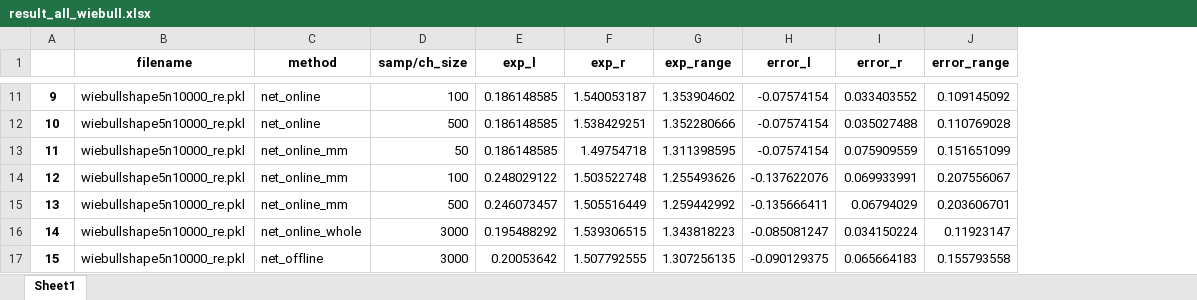
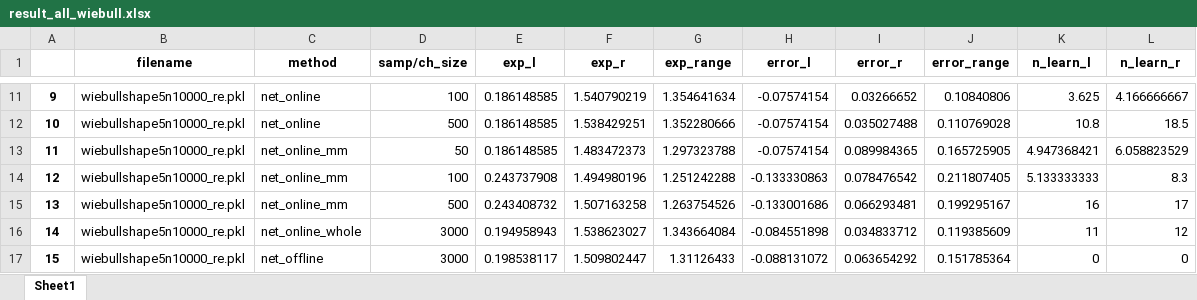
Before and after one commit to Prem-jun/boostraponline_project, an Excel workbook: config_sim_data/wiebull/result_all_wiebull.xlsx, sheet Sheet1, drawn as a sheet; only a part is shown, gaps mark what is left out; values as stored, in another font and other column widths than the file's, no borders; the diff covers the shown part only; the diff names each change by its address in the sheet, - before the commit and + after, or states it on an @@ line.

```diff
--- a/config_sim_data/wiebull/result_all_wiebull.xlsx (sheet Sheet1)
+++ b/config_sim_data/wiebull/result_all_wiebull.xlsx (sheet Sheet1)
+column K (n_learn_l), rows 11-17: 3.625 | 10.8 | 4.947368421 | 5.133333333 | 16 | 11 | 0
+column L (n_learn_r), rows 11-17: 4.166666667 | 18.5 | 6.058823529 | 8.3 | 17 | 12 | 0
-F11 (exp_r): 1.540053187
+F11 (exp_r): 1.540790219
-G11 (exp_range): 1.353904602
+G11 (exp_range): 1.354641634
-I11 (error_r): 0.033403552
+I11 (error_r): 0.03266652
-J11 (error_range): 0.109145092
+J11 (error_range): 0.10840806
-F13 (exp_r): 1.49754718
+F13 (exp_r): 1.483472373
-G13 (exp_range): 1.311398595
+G13 (exp_range): 1.297323788
-I13 (error_r): 0.075909559
+I13 (error_r): 0.089984365
-J13 (error_range): 0.151651099
+J13 (error_range): 0.165725905
-E14 (exp_l): 0.248029122
+E14 (exp_l): 0.243737908
-F14 (exp_r): 1.503522748
+F14 (exp_r): 1.494980196
-G14 (exp_range): 1.255493626
+G14 (exp_range): 1.251242288
-H14 (error_l): -0.137622076
+H14 (error_l): -0.133330863
-I14 (error_r): 0.069933991
+I14 (error_r): 0.078476542
-J14 (error_range): 0.207556067
+J14 (error_range): 0.211807405
-E15 (exp_l): 0.246073457
+E15 (exp_l): 0.243408732
-F15 (exp_r): 1.505516449
+F15 (exp_r): 1.507163258
-G15 (exp_range): 1.259442992
+G15 (exp_range): 1.263754526
-H15 (error_l): -0.135666411
+H15 (error_l): -0.133001686
-I15 (error_r): 0.06794029
+I15 (error_r): 0.066293481
-J15 (error_range): 0.203606701
+J15 (error_range): 0.199295167
-E16 (exp_l): 0.195488292
+E16 (exp_l): 0.194958943
-F16 (exp_r): 1.539306515
+F16 (exp_r): 1.538623027
-G16 (exp_range): 1.343818223
+G16 (exp_range): 1.343664084
-H16 (error_l): -0.085081247
+H16 (error_l): -0.084551898
-I16 (error_r): 0.034150224
+I16 (error_r): 0.034833712
-J16 (error_range): 0.11923147
+J16 (error_range): 0.119385609
-E17 (exp_l): 0.20053642
+E17 (exp_l): 0.198538117
-F17 (exp_r): 1.507792555
+F17 (exp_r): 1.509802447
-G17 (exp_range): 1.307256135
+G17 (exp_range): 1.31126433
-H17 (error_l): -0.090129375
+H17 (error_l): -0.088131072
-I17 (error_r): 0.065664183
+I17 (error_r): 0.063654292
-J17 (error_range): 0.155793558
+J17 (error_range): 0.151785364
```
Also changed, not shown: 98 edited cells elsewhere in this sheet, config_sim_data/wald/result_all_wald.xlsx, 18 other files.
